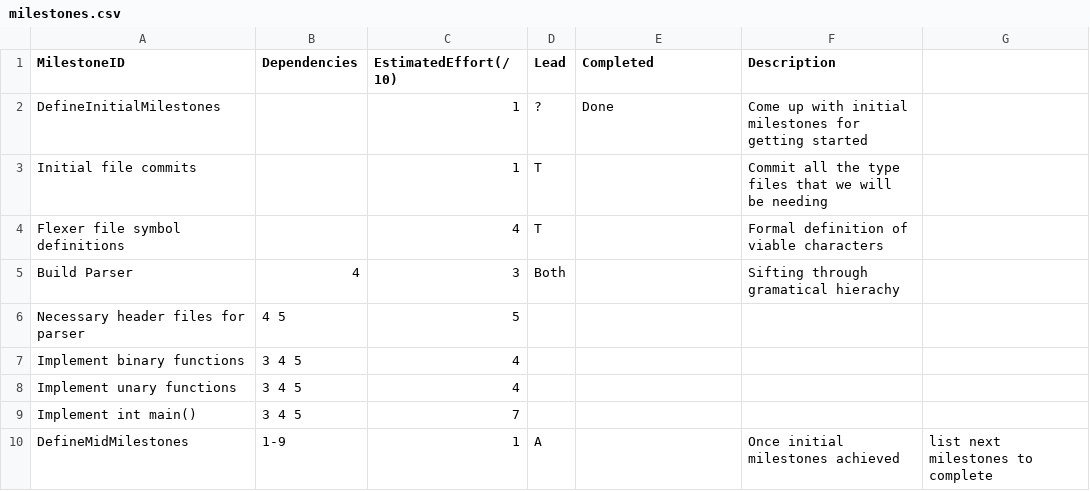
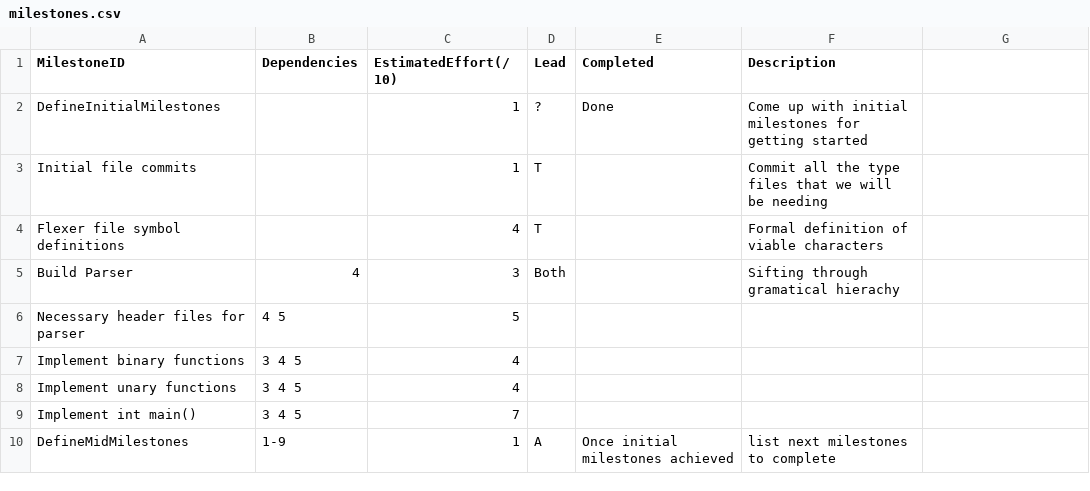
Before and after one commit to aswaathb/CompilerTest2, a CSV file: management/milestones.csv, drawn as a sheet.

Commit message:
Update milestones.csv

```diff
--- a/management/milestones.csv
+++ b/management/milestones.csv
@@ -9,2 +9,2 @@ Implement unary functions,         3 4 5,         4, , ,
 Implement int main(),              3 4 5,          7, , ,
-DefineMidMilestones,               1-9,            1, A,           , Once initial milestones achieved, list next milestones to complete
+DefineMidMilestones,               1-9,            1, A,            Once initial milestones achieved, list next milestones to complete
```
